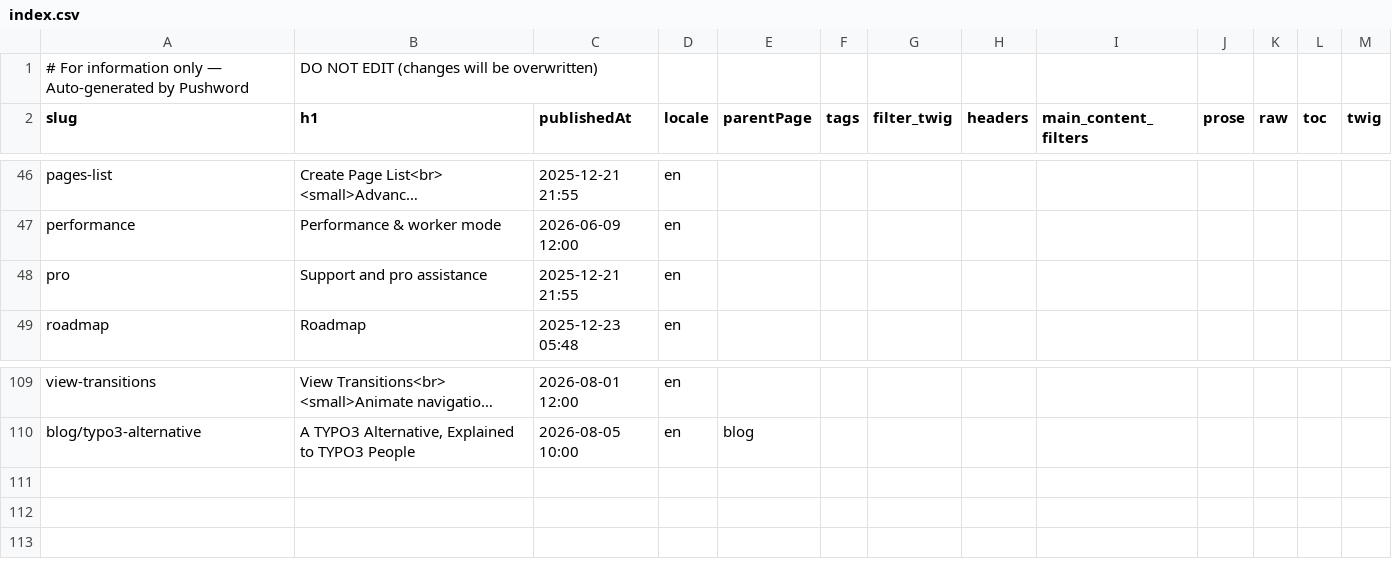
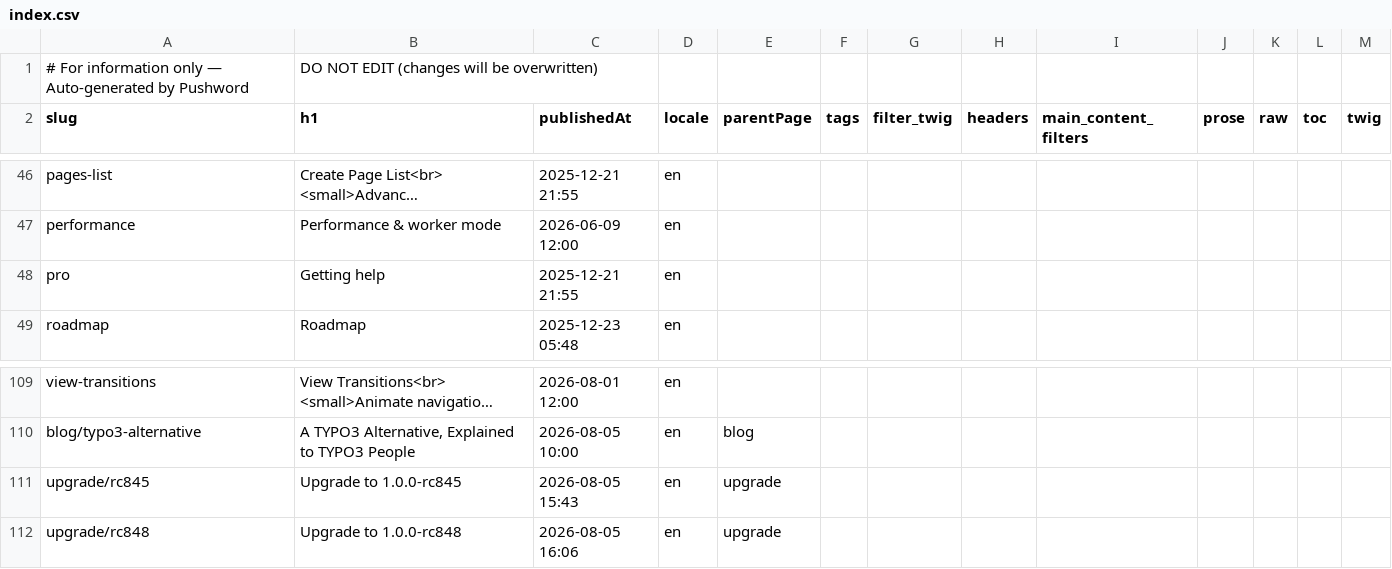
Before and after one commit to Pushword/docs, a CSV file: content/index.csv, drawn as a sheet; only a part is shown, gaps mark what is left out; long unchanged cells end in …; the diff names each change by its address in the sheet, - before the commit and + after, or states it on an @@ line.

Commit message:
docs: upgrade note for 1.0.0-rc849

```diff
--- a/content/index.csv
+++ b/content/index.csv
-B48 (h1): Support and pro assistance
+B48 (h1): Getting help
+row 111: upgrade/rc845 | Upgrade to 1.0.0-rc845 | 2026-08-05 15:43 | en | upgrade
+row 112: upgrade/rc848 | Upgrade to 1.0.0-rc848 | 2026-08-05 16:06 | en | upgrade
```
Also changed, not shown: 18 other files.
